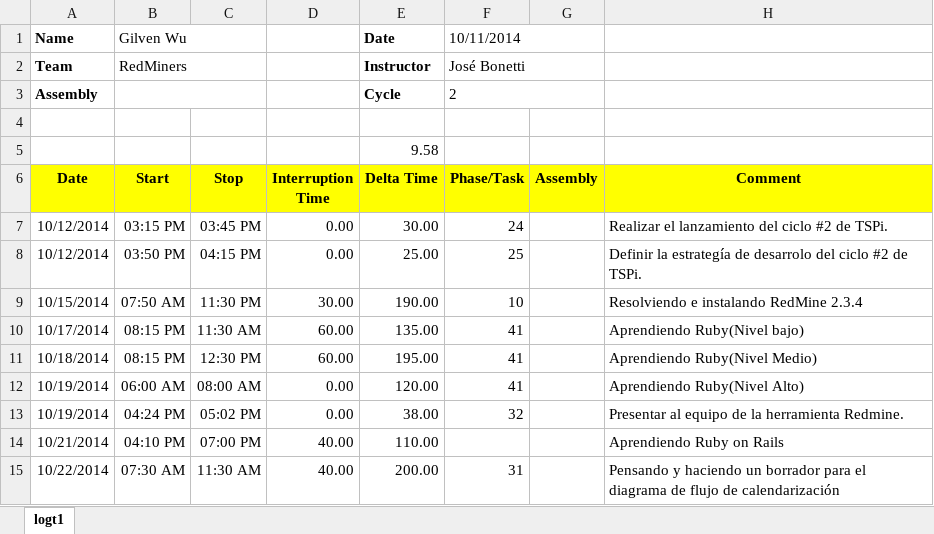
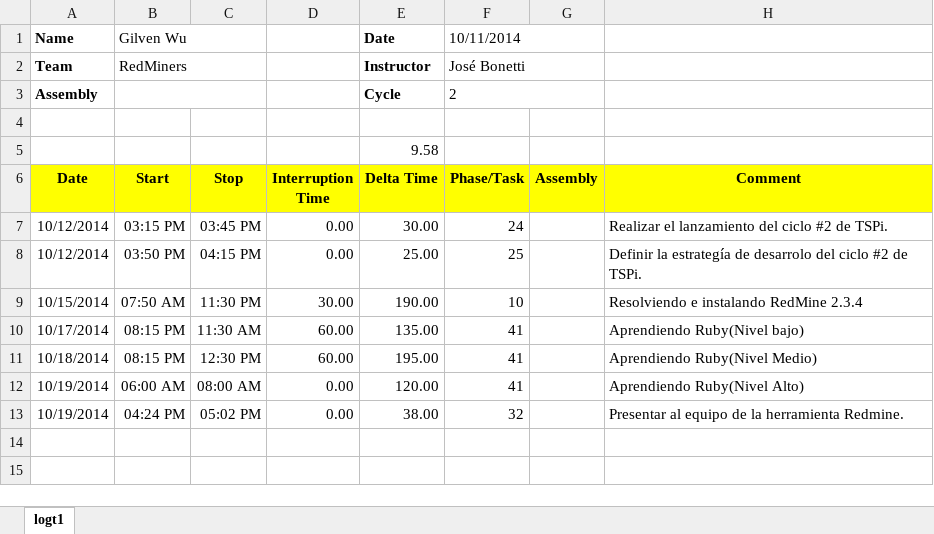
Before and after one commit to jw92/PPR, an Excel workbook: tspi/ciclo-2/logt1/20105627.xlsx, sheet logt1, drawn as a sheet; values as stored, in another font and other column widths than the file's, no borders; the diff names each change by its address in the sheet, - before the commit and + after, or states it on an @@ line.

```diff
--- a/tspi/ciclo-2/logt1/20105627.xlsx (sheet logt1)
+++ b/tspi/ciclo-2/logt1/20105627.xlsx (sheet logt1)
-row 14: 10/21/2014 | 04:10 PM | 07:00 PM | 40.00 | 110.00 |  |  | Aprendiendo Ruby on Rails
-row 15: 10/22/2014 | 07:30 AM | 11:30 AM | 40.00 | 200.00 | 31 |  | Pensando y haciendo un borrador para el diagrama de flujo de calendarización
```
Also changed, not shown: tspi/ciclo-2/logt2/20105627.xlsx.
